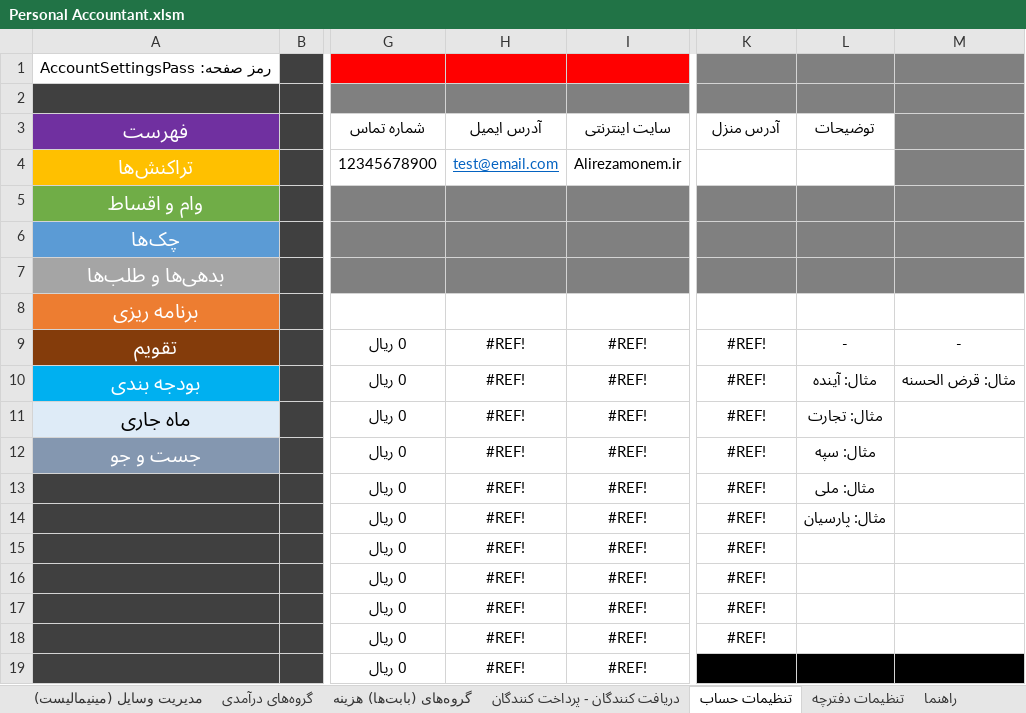
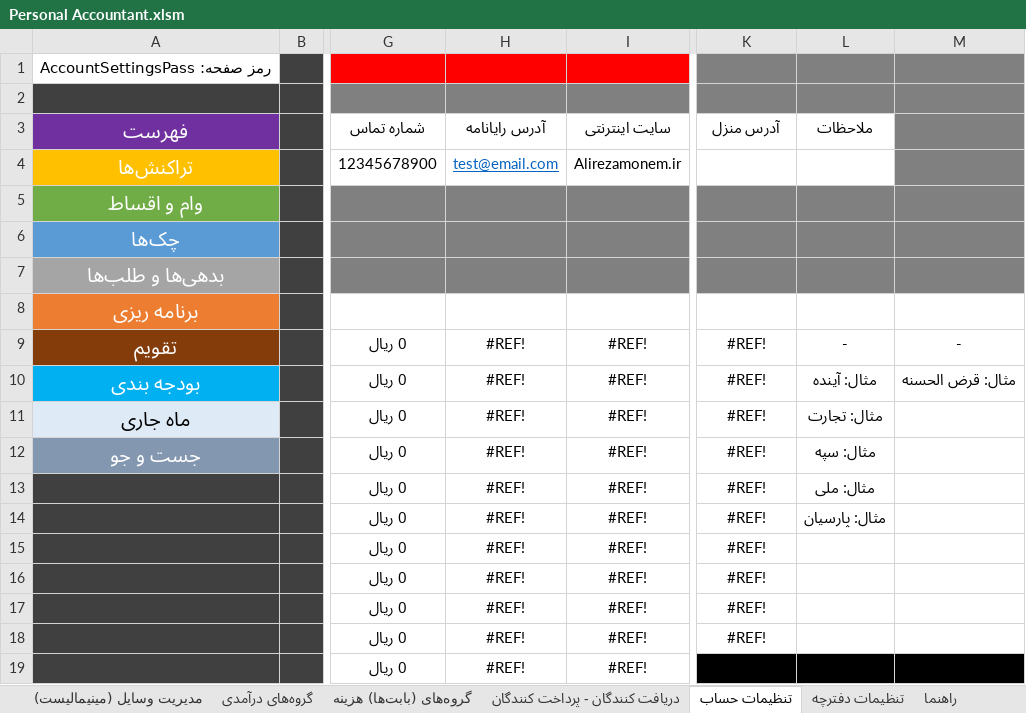
Before and after one commit to alirezamonem/Excel-Personal-Accountant-File, an Excel workbook: Personal Accountant.xlsm, sheet تنظیمات حساب, drawn as a sheet; only a part is shown, gaps mark what is left out; values as stored, in another font and other column widths than the file's, no borders; table styles not drawn; the diff names each change by its address in the sheet, - before the commit and + after, or states it on an @@ line.

```diff
--- a/Personal Accountant.xlsm (sheet تنظیمات حساب)
+++ b/Personal Accountant.xlsm (sheet تنظیمات حساب)
-H3: آدرس ایمیل
+H3: آدرس رایانامه
-L3: توضیحات
+L3: ملاحظات
```
Also changed, not shown: sheet تنظیمات دفترچه, sheet مدیریت زندگی در محیط اشتراکی.
